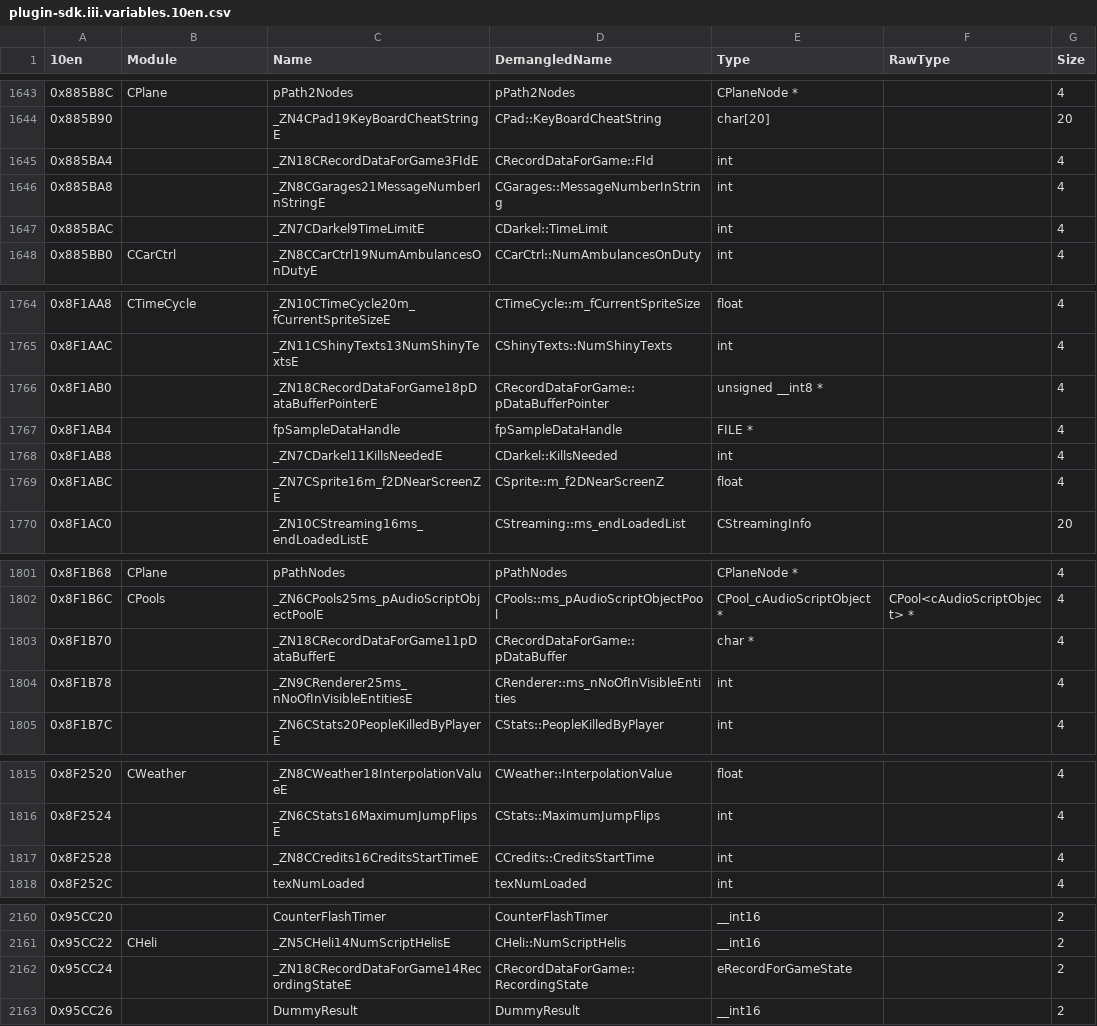
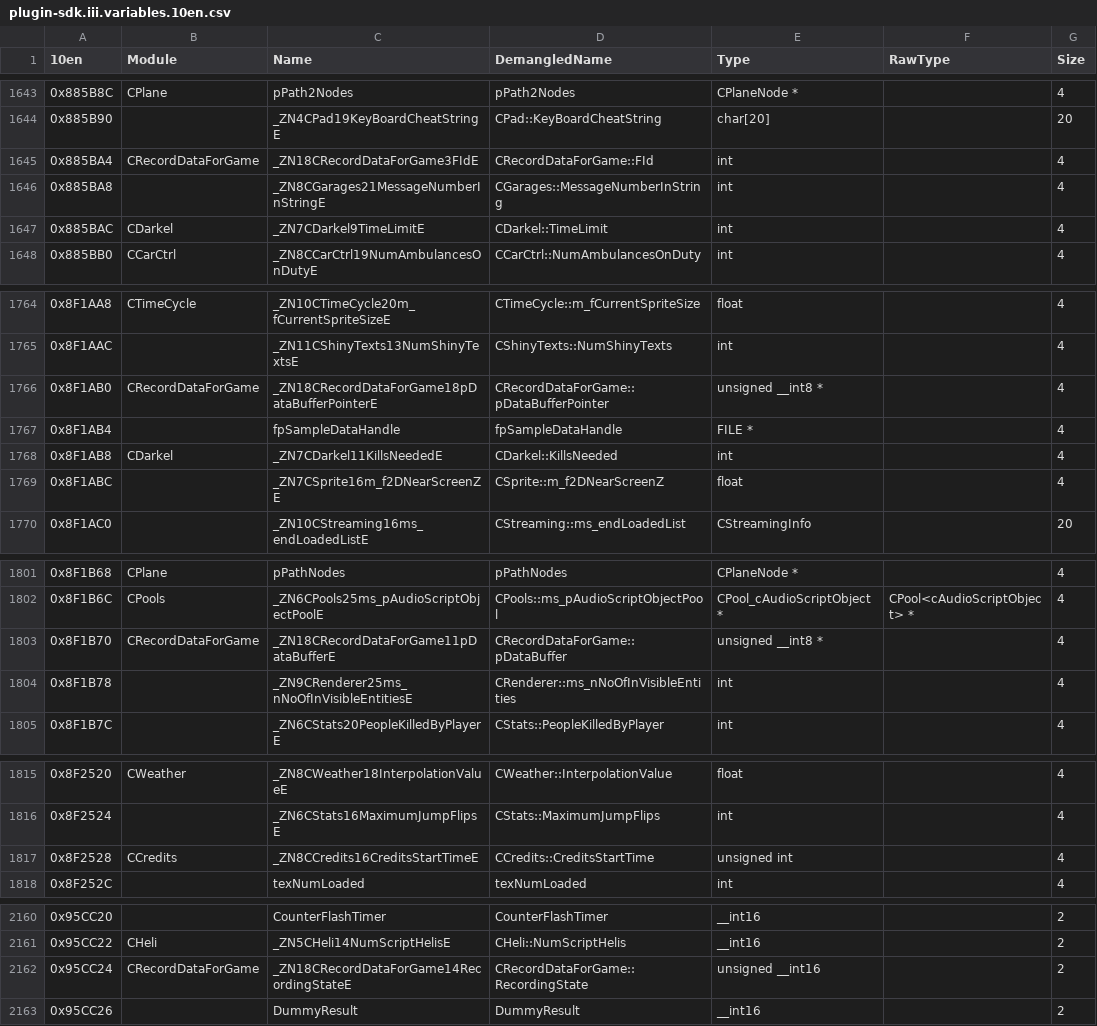
Before and after one commit to DK22Pac/gta_idb, a CSV file: database/gta3/plugin-sdk.iii.variables.10en.csv, drawn as a sheet; only a part is shown, gaps mark what is left out; the diff covers the shown part only; the diff names each change by its address in the sheet, - before the commit and + after, or states it on an @@ line.

```diff
--- a/database/gta3/plugin-sdk.iii.variables.10en.csv
+++ b/database/gta3/plugin-sdk.iii.variables.10en.csv
-B1645 (Module): (empty)
+B1645 (Module): CRecordDataForGame
-B1647 (Module): (empty)
+B1647 (Module): CDarkel
-B1766 (Module): (empty)
+B1766 (Module): CRecordDataForGame
-B1768 (Module): (empty)
+B1768 (Module): CDarkel
-B1803 (Module): (empty)
+B1803 (Module): CRecordDataForGame
-E1803 (Type): char *
+E1803 (Type): unsigned __int8 *
-B1817 (Module): (empty)
+B1817 (Module): CCredits
-E1817 (Type): int
+E1817 (Type): unsigned int
-B2162 (Module): (empty)
+B2162 (Module): CRecordDataForGame
-E2162 (Type): eRecordForGameState
+E2162 (Type): unsigned __int16
```
Also changed, not shown: 40 edited cells elsewhere in this file, database/gta3/plugin-sdk.iii.variables.11en.csv, database/gta3/plugin-sdk.iii.variables.steam.csv, 17 other files.
